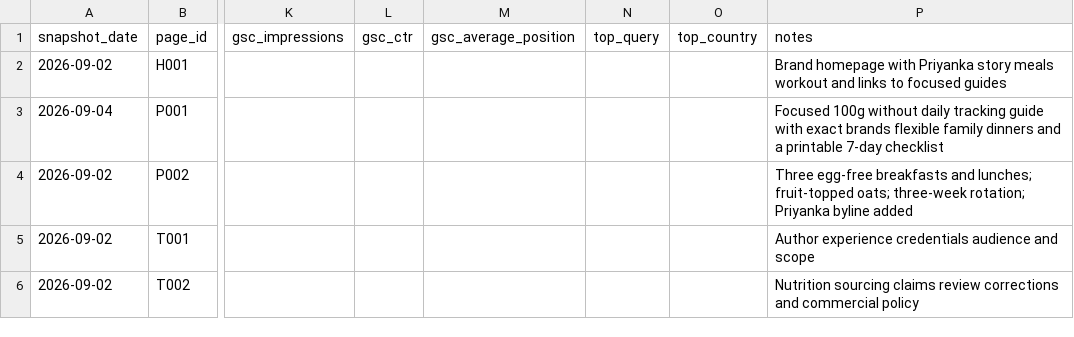
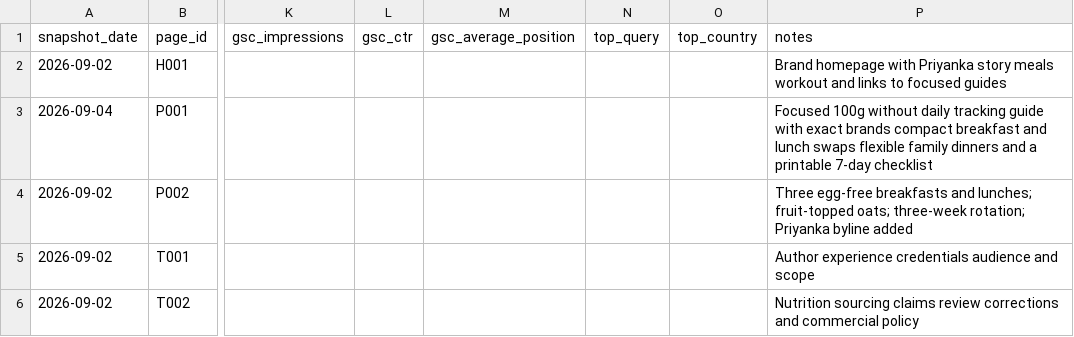
Before and after one commit to datamin/repeatable-protein, a CSV file: status/published-pages.csv, drawn as a sheet; only a part is shown, gaps mark what is left out; the diff names each change by its address in the sheet, - before the commit and + after, or states it on an @@ line.

Commit message:
Add compact repeatable meal options

```diff
--- a/status/published-pages.csv
+++ b/status/published-pages.csv
-P3 (notes): …exact brands flexible family…
+P3 (notes): …exact brands compact breakfast and lunch swaps flexible family…
```
Also changed, not shown: 2 other files.
